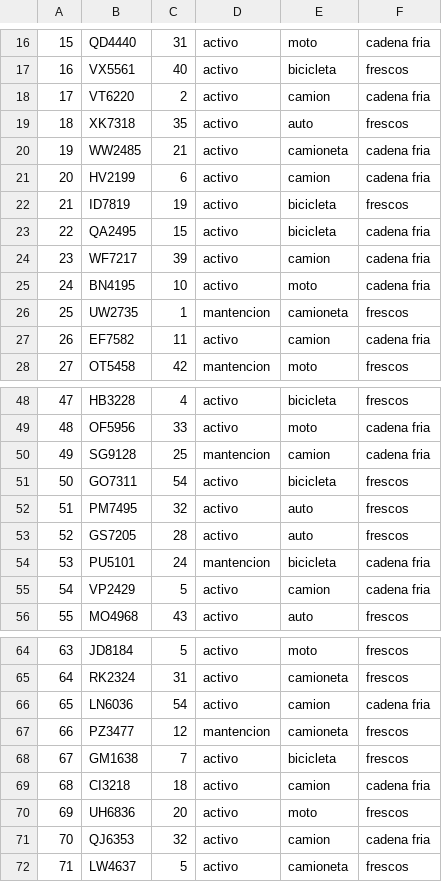
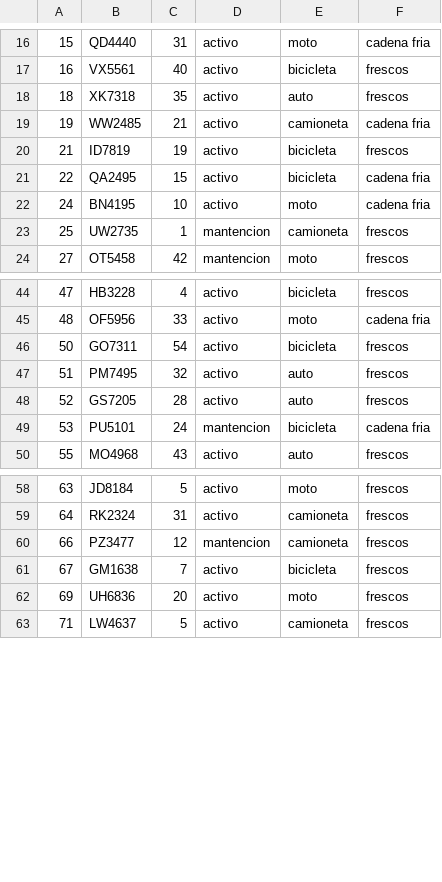
Before and after one commit to drosselot/BBDD_84, a CSV file: Trabajo/Reales/Vehiculos.csv, drawn as a sheet; only a part is shown, gaps mark what is left out; the diff covers the shown part only; the diff names each change by its address in the sheet, - before the commit and + after, or states it on an @@ line.

```diff
--- a/Trabajo/Reales/Vehiculos.csv
+++ b/Trabajo/Reales/Vehiculos.csv
-row 18: 17 | VT6220 | 2 | activo | camion | cadena fria
-row 21: 20 | HV2199 | 6 | activo | camion | cadena fria
-row 24: 23 | WF7217 | 39 | activo | camion | cadena fria
-row 27: 26 | EF7582 | 11 | activo | camion | cadena fria
-row 50: 49 | SG9128 | 25 | mantencion | camion | cadena fria
-row 55: 54 | VP2429 | 5 | activo | camion | cadena fria
-row 66: 65 | LN6036 | 54 | activo | camion | cadena fria
-row 69: 68 | CI3218 | 18 | activo | camion | cadena fria
-row 71: 70 | QJ6353 | 32 | activo | camion | cadena fria
```
Also changed, not shown: 4 removed rows elsewhere in this file, Trabajo/Reales/Cobertura.csv, Trabajo/Reales/Direcciones.csv, 5 other files.
